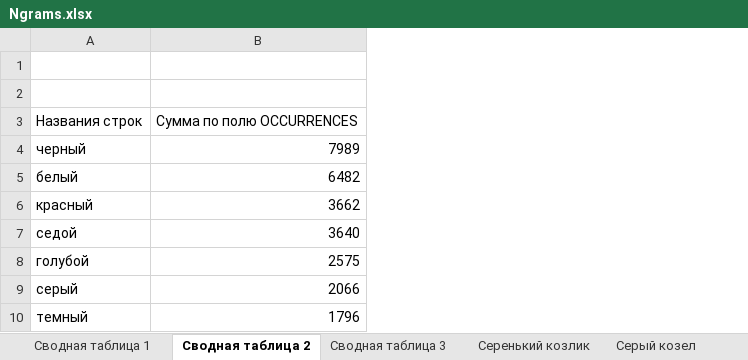
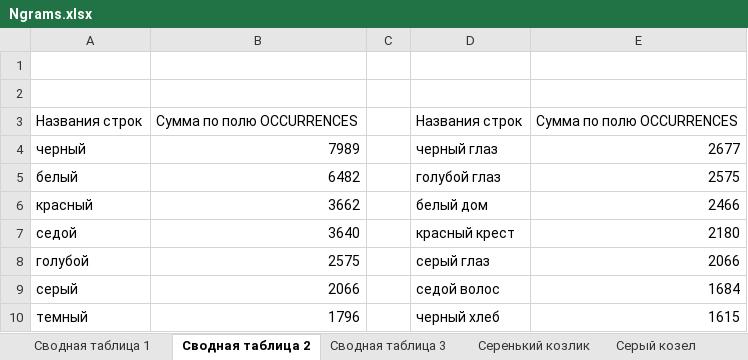
Before and after one commit to medvedevaulana/lingdata, an Excel workbook: excel/Ngrams.xlsx, sheet Сводная таблица 2, drawn as a sheet; only a part is shown; values as stored, in another font and other column widths than the file's, no borders; the diff covers the shown part only; the diff names each change by its address in the sheet, - before the commit and + after, or states it on an @@ line.

```diff
--- a/excel/Ngrams.xlsx (sheet Сводная таблица 2)
+++ b/excel/Ngrams.xlsx (sheet Сводная таблица 2)
+column C, empty
+column D, rows 3-10: Названия строк | черный глаз | голубой глаз | белый дом | красный крест | серый глаз | седой волос | черный хлеб
+column E, rows 3-10: Сумма по полю OCCURRENCES | 2677 | 2575 | 2466 | 2180 | 2066 | 1684 | 1615
```
Also changed, not shown: 32 added rows elsewhere in this sheet, sheet Сводная таблица 1, sheet Серый козел, sheet Серенький козлик, formulas that keep their value.
